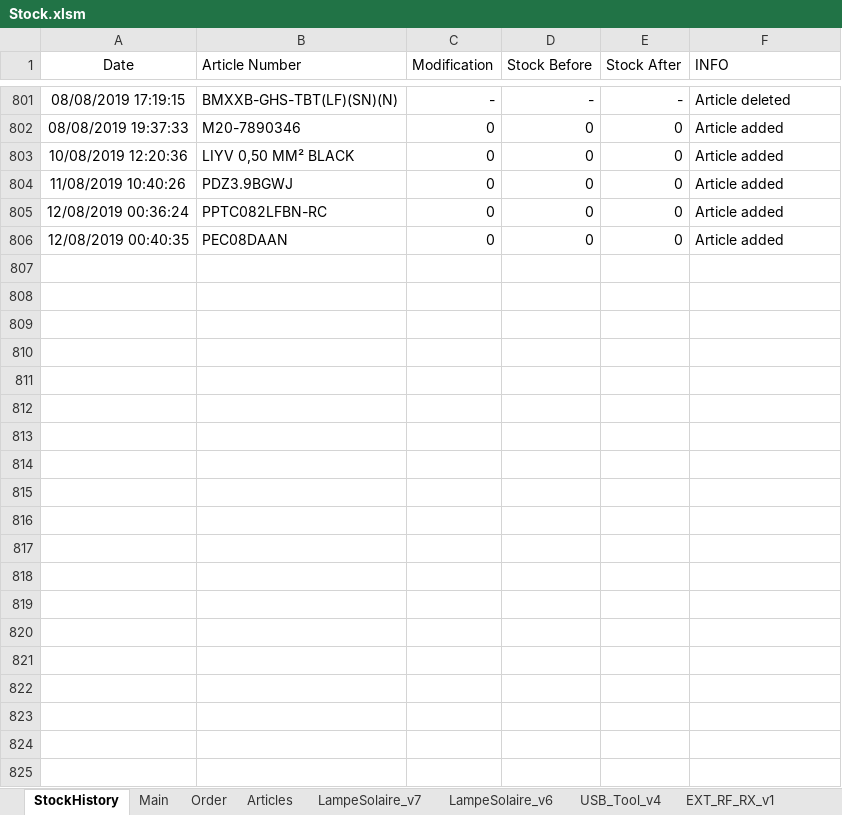
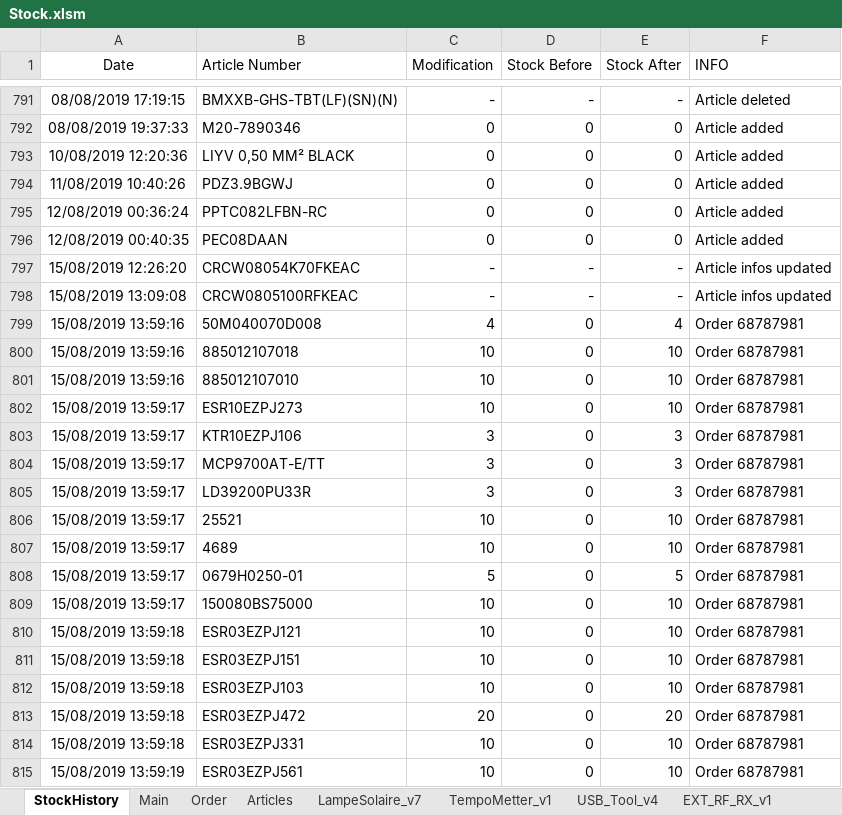
Before and after one commit to esseivan/Stock, an Excel workbook: Stock.xlsm, sheet StockHistory, drawn as a sheet; only a part is shown, gaps mark what is left out; values as stored, in another font and other column widths than the file's, no borders; table styles not drawn; the diff covers the shown part only; the diff names each change by its address in the sheet, - before the commit and + after, or states it on an @@ line.

```diff
--- a/Stock.xlsm (sheet StockHistory)
+++ b/Stock.xlsm (sheet StockHistory)
@@ sheet tab hidden: LampeSolaire_v6 @@
@@ sheet tab unhidden: TempoMetter_v1 @@
+row 797: 15/08/2019 12:26:20 | CRCW08054K70FKEAC | - | - | - | Article infos updated
+row 798: 15/08/2019 13:09:08 | CRCW0805100RFKEAC | - | - | - | Article infos updated
+row 799: 15/08/2019 13:59:16 | 50M040070D008 | 4 | 0 | 4 | Order 68787981
+row 800: 15/08/2019 13:59:16 | 885012107018 | 10 | 0 | 10 | Order 68787981
+row 801: 15/08/2019 13:59:16 | 885012107010 | 10 | 0 | 10 | Order 68787981
+row 802: 15/08/2019 13:59:17 | ESR10EZPJ273 | 10 | 0 | 10 | Order 68787981
+row 803: 15/08/2019 13:59:17 | KTR10EZPJ106 | 3 | 0 | 3 | Order 68787981
+row 804: 15/08/2019 13:59:17 | MCP9700AT-E/TT | 3 | 0 | 3 | Order 68787981
+row 805: 15/08/2019 13:59:17 | LD39200PU33R | 3 | 0 | 3 | Order 68787981
+row 806: 15/08/2019 13:59:17 | 25521 | 10 | 0 | 10 | Order 68787981
+row 807: 15/08/2019 13:59:17 | 4689 | 10 | 0 | 10 | Order 68787981
+row 808: 15/08/2019 13:59:17 | 0679H0250-01 | 5 | 0 | 5 | Order 68787981
+row 809: 15/08/2019 13:59:17 | 150080BS75000 | 10 | 0 | 10 | Order 68787981
+row 810: 15/08/2019 13:59:18 | ESR03EZPJ121 | 10 | 0 | 10 | Order 68787981
+row 811: 15/08/2019 13:59:18 | ESR03EZPJ151 | 10 | 0 | 10 | Order 68787981
+row 812: 15/08/2019 13:59:18 | ESR03EZPJ103 | 10 | 0 | 10 | Order 68787981
+row 813: 15/08/2019 13:59:18 | ESR03EZPJ472 | 20 | 0 | 20 | Order 68787981
+row 814: 15/08/2019 13:59:18 | ESR03EZPJ331 | 10 | 0 | 10 | Order 68787981
+row 815: 15/08/2019 13:59:19 | ESR03EZPJ561 | 10 | 0 | 10 | Order 68787981
```
Also changed, not shown: 288 added rows and 10 removed rows elsewhere in this sheet, sheet Articles, sheet OrderAdder_work, sheet LampeSolaire_v7, sheet USB_Tool_v4, sheet OrderAdder, sheet EXT_RF_RX_v1, 1 more sheet, formulas that keep their value, charts or pictures, src.xlsm, 8 other files.
